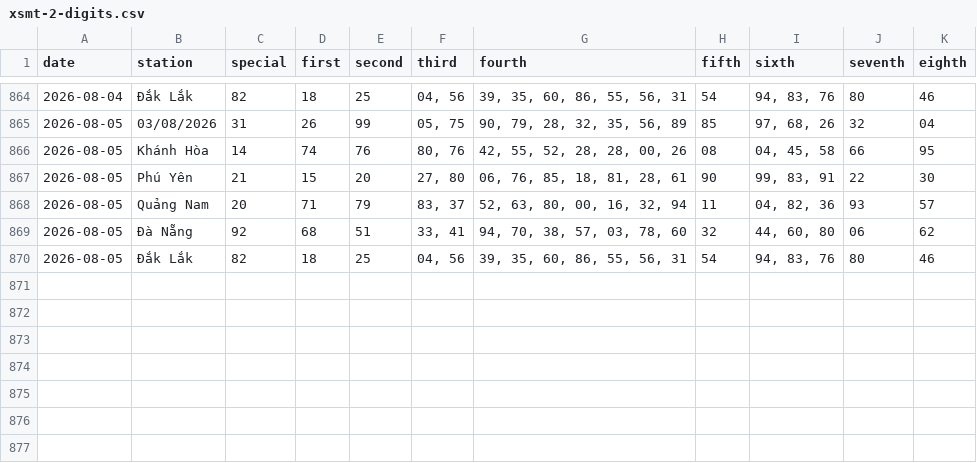
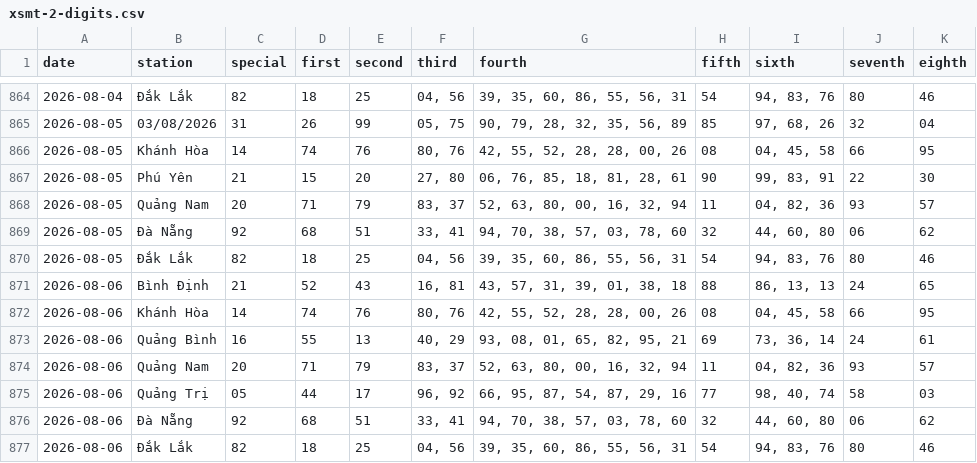
Before and after one commit to tuanseo5t-alt/xsmn-xsmt, a CSV file: data/xsmt/xsmt-2-digits.csv, drawn as a sheet; only a part is shown, gaps mark what is left out; the diff names each change by its address in the sheet, - before the commit and + after, or states it on an @@ line.

```diff
--- a/data/xsmt/xsmt-2-digits.csv
+++ b/data/xsmt/xsmt-2-digits.csv
+row 871: 2026-08-06 | Bình Định | 21 | 52 | 43 | 16, 81 | 43, 57, 31, 39, 01, 38, 18 | 88 | 86, 13, 13 | 24 | 65
+row 872: 2026-08-06 | Khánh Hòa | 14 | 74 | 76 | 80, 76 | 42, 55, 52, 28, 28, 00, 26 | 08 | 04, 45, 58 | 66 | 95
+row 873: 2026-08-06 | Quảng Bình | 16 | 55 | 13 | 40, 29 | 93, 08, 01, 65, 82, 95, 21 | 69 | 73, 36, 14 | 24 | 61
+row 874: 2026-08-06 | Quảng Nam | 20 | 71 | 79 | 83, 37 | 52, 63, 80, 00, 16, 32, 94 | 11 | 04, 82, 36 | 93 | 57
+row 875: 2026-08-06 | Quảng Trị | 05 | 44 | 17 | 96, 92 | 66, 95, 87, 54, 87, 29, 16 | 77 | 98, 40, 74 | 58 | 03
+row 876: 2026-08-06 | Đà Nẵng | 92 | 68 | 51 | 33, 41 | 94, 70, 38, 57, 03, 78, 60 | 32 | 44, 60, 80 | 06 | 62
+row 877: 2026-08-06 | Đắk Lắk | 82 | 18 | 25 | 04, 56 | 39, 35, 60, 86, 55, 56, 31 | 54 | 94, 83, 76 | 80 | 46
```
Also changed, not shown: data/xsmt/xsmt-sparse.csv, data/xsmt/xsmt.csv, 10 other files.
